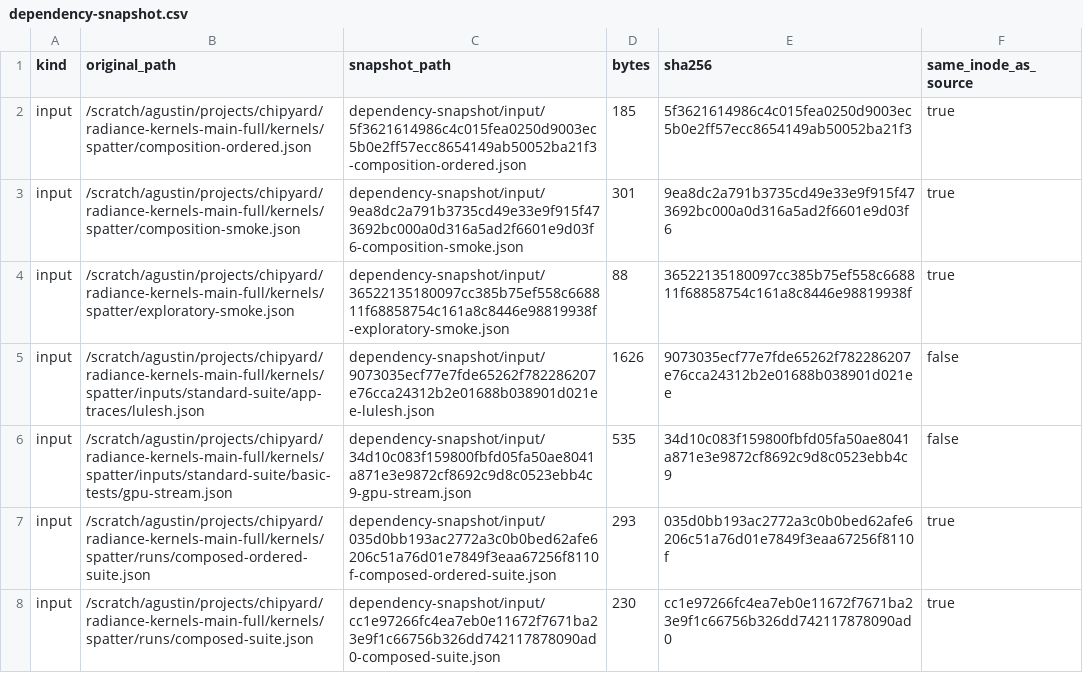
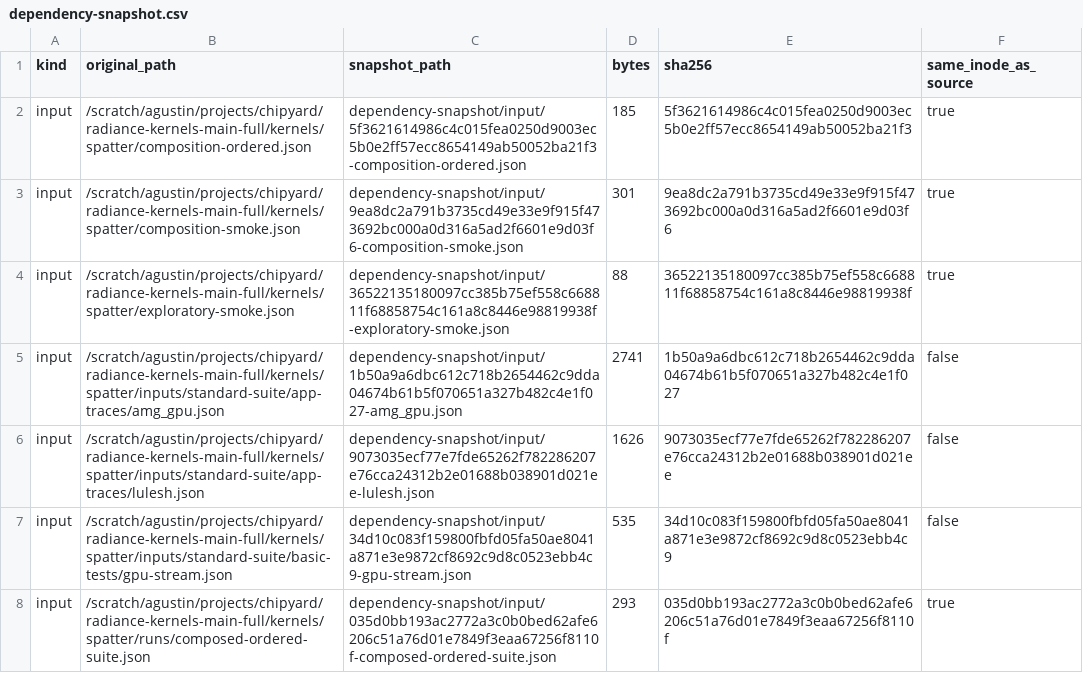
Before and after one commit to copparihollmann/radiance-kernels, a CSV file: kernels/evaluation/dependency-snapshot.csv, drawn as a sheet; only a part is shown; the shorter side is filled out with more unchanged rows; the diff names each change by its address in the sheet, - before the commit and + after, or states it on an @@ line.

```diff
--- a/kernels/evaluation/dependency-snapshot.csv
+++ b/kernels/evaluation/dependency-snapshot.csv
+row 5: input | /scratch/agustin/projects/chipyard/radiance-kernels-main-full/kernels/spatter/inputs/standard-suite/app-traces/amg_gpu.json | dependency-snapshot/input/1b50a9a6dbc612c718b2654462c9dda04674b61b5f070651a327b482c4e1f027-amg_gpu.json | 2741 | 1b50a9a6dbc612c718b2654462c9dda04674b61b5f070651a327b482c4e1f027 | false
```
Also changed, not shown: kernels/evaluation/artifacts.csv, kernels/evaluation/elf-snapshot.csv, 12 other files.
